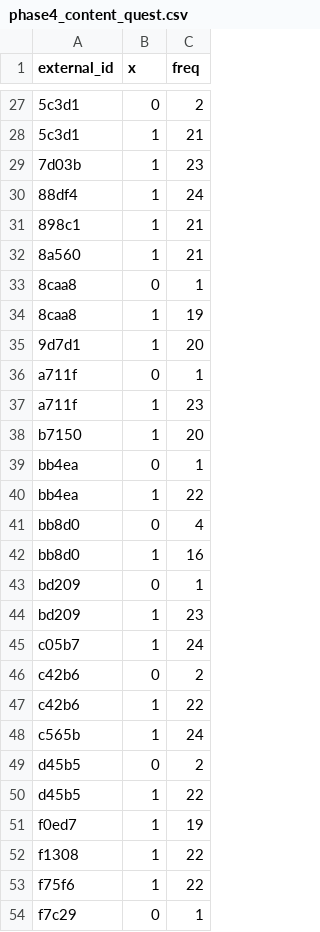
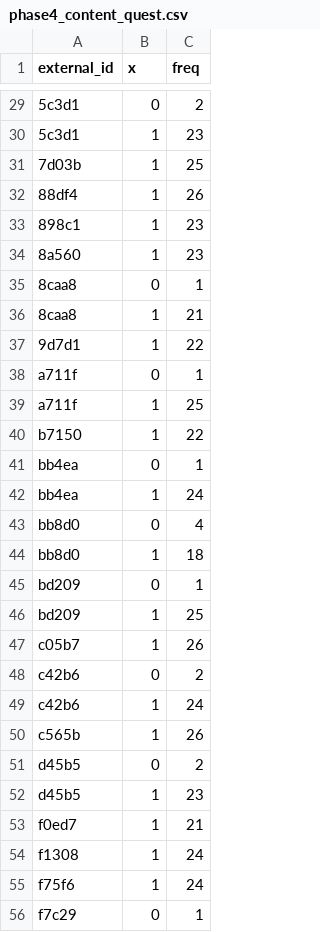
Before and after one commit to LucjanJanowski/lts_analysis_soft, a CSV file: 4phase_real_analysis/phase4_content_quest.csv, drawn as a sheet; only a part is shown, gaps mark what is left out; the diff covers the shown part only.

```diff
--- a/4phase_real_analysis/phase4_content_quest.csv
+++ b/4phase_real_analysis/phase4_content_quest.csv
@@ -27,28 +29,28 @@
 "5c3d1",0,2
-"5c3d1",1,21
-"7d03b",1,23
-"88df4",1,24
-"898c1",1,21
-"8a560",1,21
+"5c3d1",1,23
+"7d03b",1,25
+"88df4",1,26
+"898c1",1,23
+"8a560",1,23
 "8caa8",0,1
-"8caa8",1,19
-"9d7d1",1,20
+"8caa8",1,21
+"9d7d1",1,22
 "a711f",0,1
-"a711f",1,23
-"b7150",1,20
+"a711f",1,25
+"b7150",1,22
 "bb4ea",0,1
-"bb4ea",1,22
+"bb4ea",1,24
 "bb8d0",0,4
-"bb8d0",1,16
+"bb8d0",1,18
 "bd209",0,1
-"bd209",1,23
-"c05b7",1,24
+"bd209",1,25
+"c05b7",1,26
 "c42b6",0,2
-"c42b6",1,22
-"c565b",1,24
+"c42b6",1,24
+"c565b",1,26
 "d45b5",0,2
-"d45b5",1,22
-"f0ed7",1,19
-"f1308",1,22
-"f75f6",1,22
+"d45b5",1,23
+"f0ed7",1,21
+"f1308",1,24
+"f75f6",1,24
 "f7c29",0,1
```
Also changed, not shown: 2 added rows and 18 edited cells elsewhere in this file, 4phase_real_analysis/phase4_current_results.csv, 4phase_real_analysis/phase4_mos.csv, 44 other files.
